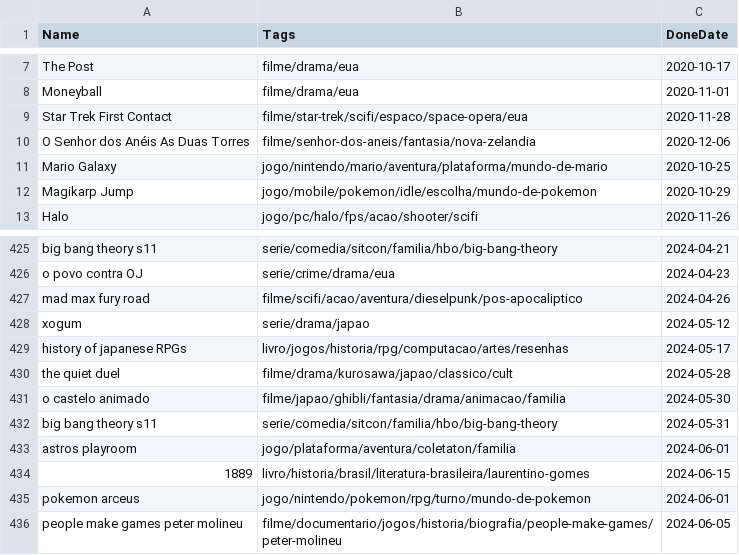
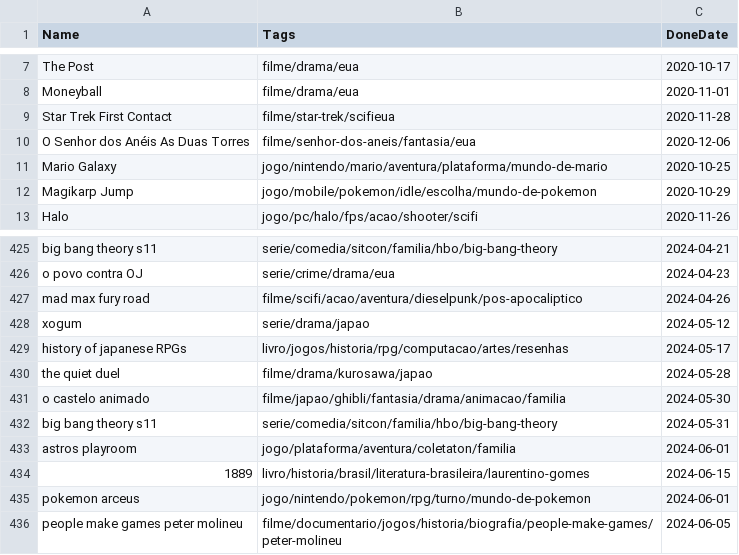
Before and after one commit to matheusmco/EntertainmentChooser, a CSV file: items/doneItems.csv, drawn as a sheet; only a part is shown, gaps mark what is left out; the diff covers the shown part only.

```diff
--- a/items/doneItems.csv
+++ b/items/doneItems.csv
@@ -8,4 +8,4 @@ The Post,filme/drama/eua,2020-10-17
 Moneyball,filme/drama/eua,2020-11-01
-Star Trek First Contact,filme/star-trek/scifi/espaco/space-opera/eua,2020-11-28
-O Senhor dos Anéis As Duas Torres,filme/senhor-dos-aneis/fantasia/nova-zelandia,2020-12-06
+Star Trek First Contact,filme/star-trek/scifieua,2020-11-28
+O Senhor dos Anéis As Duas Torres,filme/senhor-dos-aneis/fantasia/eua,2020-12-06
 Mario Galaxy,jogo/nintendo/mario/aventura/plataforma/mundo-de-mario,2020-10-25
@@ -429,3 +429,3 @@ xogum,serie/drama/japao,2024-05-12
 history of japanese RPGs,livro/jogos/historia/rpg/computacao/artes/resenhas,2024-05-17
-the quiet duel,filme/drama/kurosawa/japao/classico/cult,2024-05-28
+the quiet duel,filme/drama/kurosawa/japao,2024-05-28
 o castelo animado,filme/japao/ghibli/fantasia/drama/animacao/familia,2024-05-30
```
Also changed, not shown: 8 added rows and 7 edited cells elsewhere in this file, items/backlogItems.csv.
